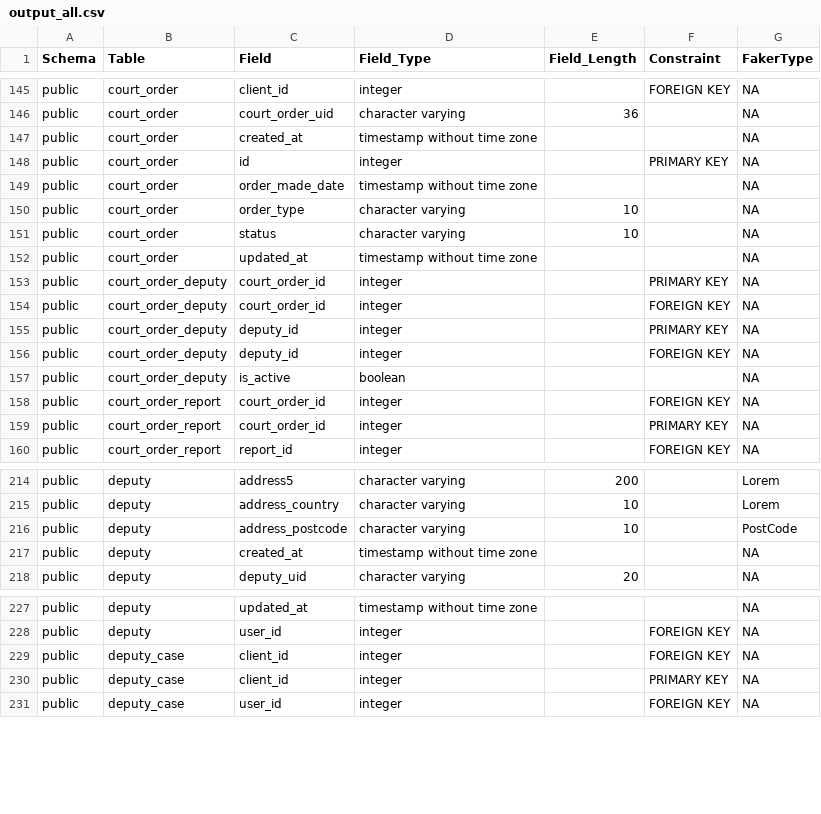
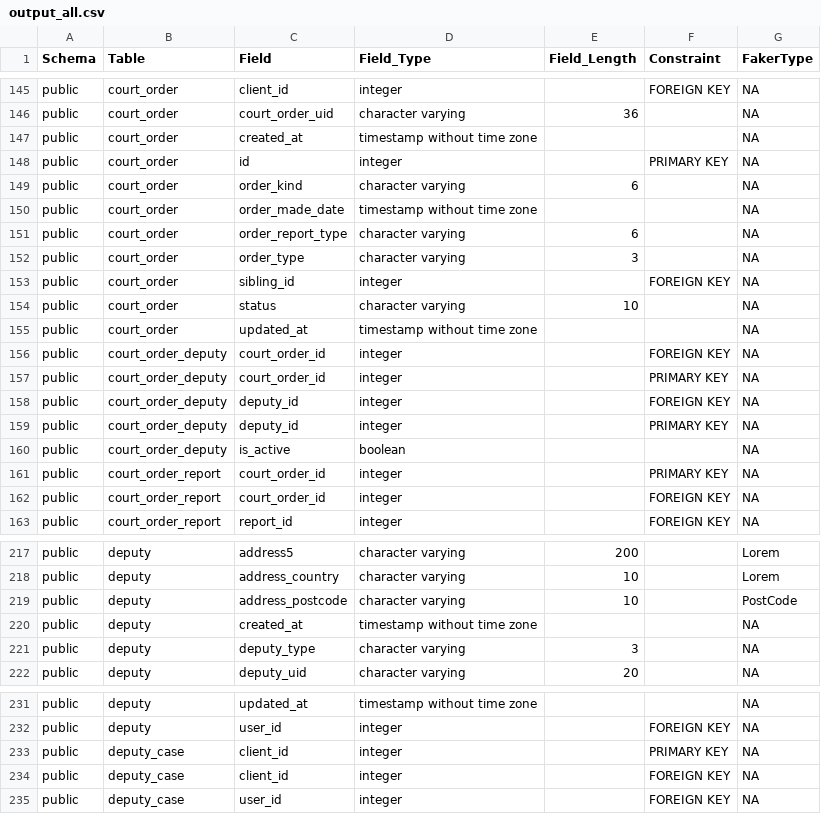
Before and after one commit to ministryofjustice/opg-digideps, a CSV file: orchestration/anonymisation/output_all.csv, drawn as a sheet; only a part is shown, gaps mark what is left out; the diff covers the shown part only.

```diff
--- a/orchestration/anonymisation/output_all.csv
+++ b/orchestration/anonymisation/output_all.csv
@@ -148,13 +148,16 @@ public,court_order,created_at,timestamp without time zone,,,NA
 public,court_order,id,integer,,PRIMARY KEY,NA
+public,court_order,order_kind,character varying,6,,NA
 public,court_order,order_made_date,timestamp without time zone,,,NA
-public,court_order,order_type,character varying,10,,NA
+public,court_order,order_report_type,character varying,6,,NA
+public,court_order,order_type,character varying,3,,NA
+public,court_order,sibling_id,integer,,FOREIGN KEY,NA
 public,court_order,status,character varying,10,,NA
 public,court_order,updated_at,timestamp without time zone,,,NA
+public,court_order_deputy,court_order_id,integer,,FOREIGN KEY,NA
 public,court_order_deputy,court_order_id,integer,,PRIMARY KEY,NA
-public,court_order_deputy,court_order_id,integer,,FOREIGN KEY,NA
+public,court_order_deputy,deputy_id,integer,,FOREIGN KEY,NA
 public,court_order_deputy,deputy_id,integer,,PRIMARY KEY,NA
-public,court_order_deputy,deputy_id,integer,,FOREIGN KEY,NA
 public,court_order_deputy,is_active,boolean,,,NA
+public,court_order_report,court_order_id,integer,,PRIMARY KEY,NA
 public,court_order_report,court_order_id,integer,,FOREIGN KEY,NA
-public,court_order_report,court_order_id,integer,,PRIMARY KEY,NA
 public,court_order_report,report_id,integer,,FOREIGN KEY,NA
@@ -217,2 +220,3 @@ public,deputy,address_postcode,character varying,10,,PostCode
 public,deputy,created_at,timestamp without time zone,,,NA
+public,deputy,deputy_type,character varying,3,,NA
 public,deputy,deputy_uid,character varying,20,,NA
@@ -228,4 +232,4 @@ public,deputy,updated_at,timestamp without time zone,,,NA
 public,deputy,user_id,integer,,FOREIGN KEY,NA
+public,deputy_case,client_id,integer,,PRIMARY KEY,NA
 public,deputy_case,client_id,integer,,FOREIGN KEY,NA
-public,deputy_case,client_id,integer,,PRIMARY KEY,NA
 public,deputy_case,user_id,integer,,FOREIGN KEY,NA
```
Also changed, not shown: 1 moved row elsewhere in this file, orchestration/anonymisation/config_data.csv.
